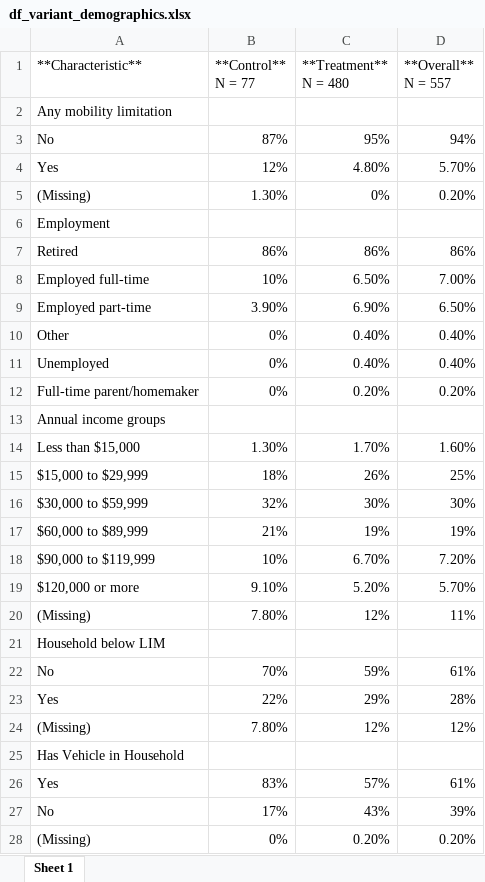
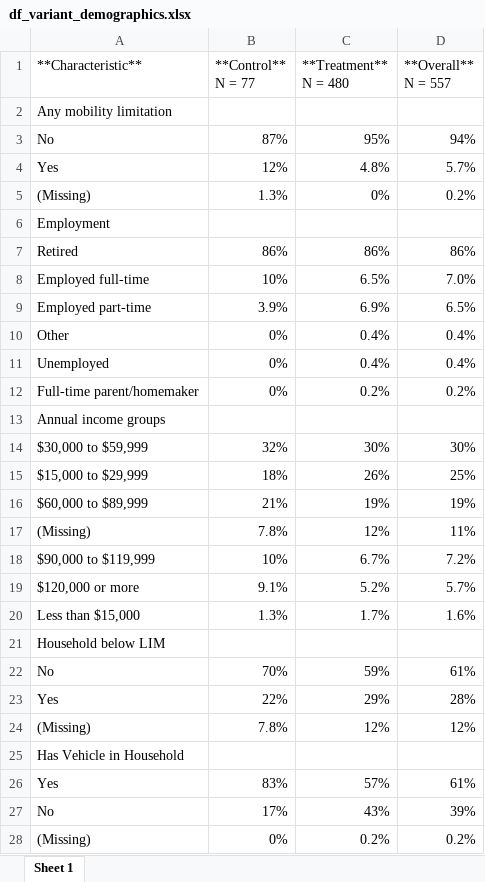
Before and after one commit to joaoparga/mj_mtl_free65, an Excel workbook: output/df_variant_demographics.xlsx, sheet Sheet 1, drawn as a sheet; values as stored, in another font and other column widths than the file's, no cell formats; removed rows and columns are numbered as before the commit, all else as after; the diff names each change by its address in the sheet, - before the commit and + after, or states it on an @@ line.

```diff
--- a/output/df_variant_demographics.xlsx (sheet Sheet 1)
+++ b/output/df_variant_demographics.xlsx (sheet Sheet 1)
-C4 (**Treatment** N = 480): 4.80%
+C4 (**Treatment** N = 480): 4.8%
-D4 (**Overall** N = 557): 5.70%
+D4 (**Overall** N = 557): 5.7%
-B5 (**Control** N = 77): 1.30%
+B5 (**Control** N = 77): 1.3%
-D5 (**Overall** N = 557): 0.20%
+D5 (**Overall** N = 557): 0.2%
-C8 (**Treatment** N = 480): 6.50%
+C8 (**Treatment** N = 480): 6.5%
-D8 (**Overall** N = 557): 7.00%
+D8 (**Overall** N = 557): 7.0%
-row 9: Employed part-time | 3.90% | 6.90% | 6.50%
+row 9: Employed part-time | 3.9% | 6.9% | 6.5%
-C10:C11 (**Treatment** N = 480): 0.40%
+C10:C11 (**Treatment** N = 480): 0.4%
-D10:D11 (**Overall** N = 557): 0.40%
+D10:D11 (**Overall** N = 557): 0.4%
-C12 (**Treatment** N = 480): 0.20%
+C12 (**Treatment** N = 480): 0.2%
-D12 (**Overall** N = 557): 0.20%
+D12 (**Overall** N = 557): 0.2%
-row 14: Less than $15,000 | 1.30% | 1.70% | 1.60%
@@ row 16 moved to row 14: $30,000 to $59,999 @@
-row 18: $90,000 to $119,999 | 10% | 6.70% | 7.20%
-row 19: $120,000 or more | 9.10% | 5.20% | 5.70%
-B17 (**Control** N = 77): 7.80%
+B17 (**Control** N = 77): 7.8%
+row 18: $90,000 to $119,999 | 10% | 6.7% | 7.2%
+row 19: $120,000 or more | 9.1% | 5.2% | 5.7%
+row 20: Less than $15,000 | 1.3% | 1.7% | 1.6%
-B24 (**Control** N = 77): 7.80%
+B24 (**Control** N = 77): 7.8%
-C28 (**Treatment** N = 480): 0.20%
+C28 (**Treatment** N = 480): 0.2%
-D28 (**Overall** N = 557): 0.20%
+D28 (**Overall** N = 557): 0.2%
```
Also changed, not shown: cell formats, output/df_age.xlsx, output/df_constant_demographics.xlsx, 1 other file.
